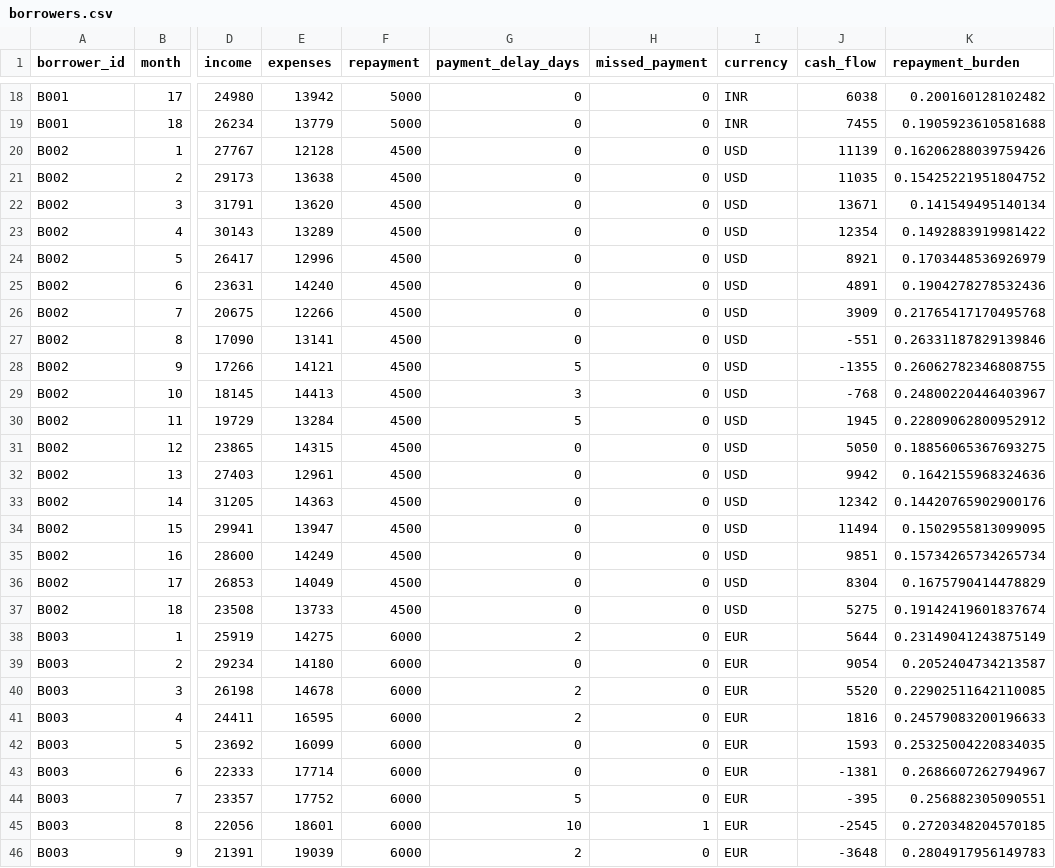
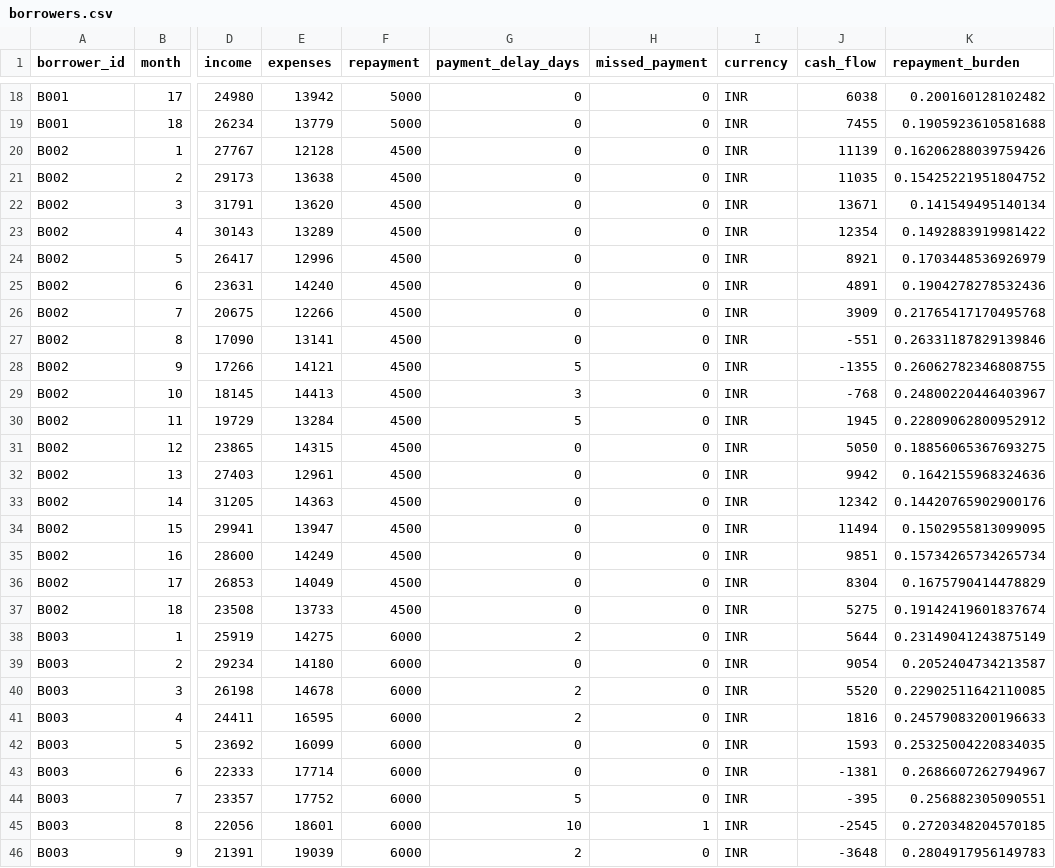
Before and after one commit to Kartikeya-Chinmaya/cashflow-lens, a CSV file: backend-friend/data/borrowers.csv, drawn as a sheet; only a part is shown, gaps mark what is left out; the diff covers the shown part only; the diff names each change by its address in the sheet, - before the commit and + after, or states it on an @@ line.

```diff
--- a/backend-friend/data/borrowers.csv
+++ b/backend-friend/data/borrowers.csv
-I20:I37 (currency): USD
+I20:I37 (currency): INR
-I38:I46 (currency): EUR
+I38:I46 (currency): INR
```
Also changed, not shown: 9 edited cells elsewhere in this file, 5 other files.
